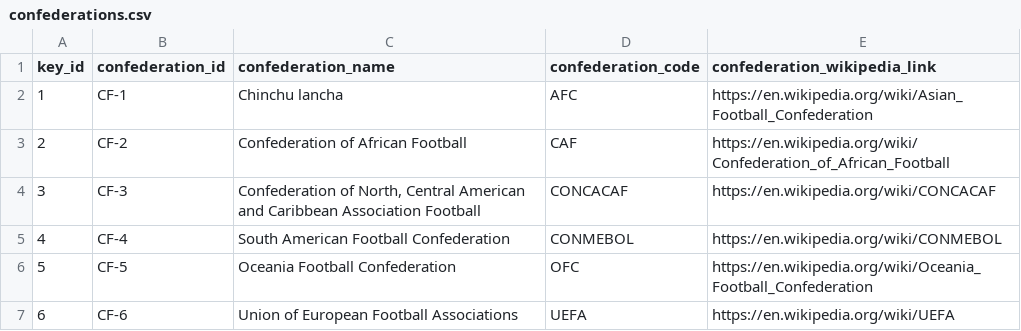
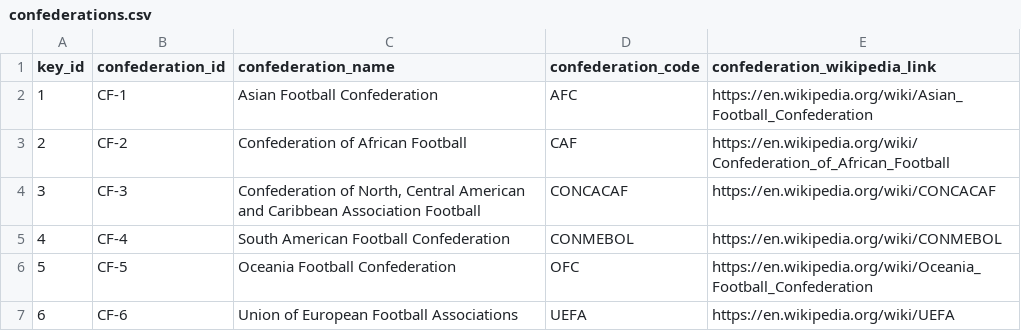
Before and after one commit to Matias-Lista/GestionDelMundial, a CSV file: Solucion/BBDD/Importacion/confederations.csv, drawn as a sheet.

Commit message:
Importacion de sedes, creacion de partidos

```diff
--- a/Solucion/BBDD/Importacion/confederations.csv
+++ b/Solucion/BBDD/Importacion/confederations.csv
@@ -1,3 +1,3 @@
 key_id,confederation_id,confederation_name,confederation_code,confederation_wikipedia_link
-1,CF-1,Chinchu lancha,AFC,https://en.wikipedia.org/wiki/Asian_Football_Confederation
+1,CF-1,Asian Football Confederation,AFC,https://en.wikipedia.org/wiki/Asian_Football_Confederation
 2,CF-2,Confederation of African Football,CAF,https://en.wikipedia.org/wiki/Confederation_of_African_Football
```
Also changed, not shown: 8 other files.
